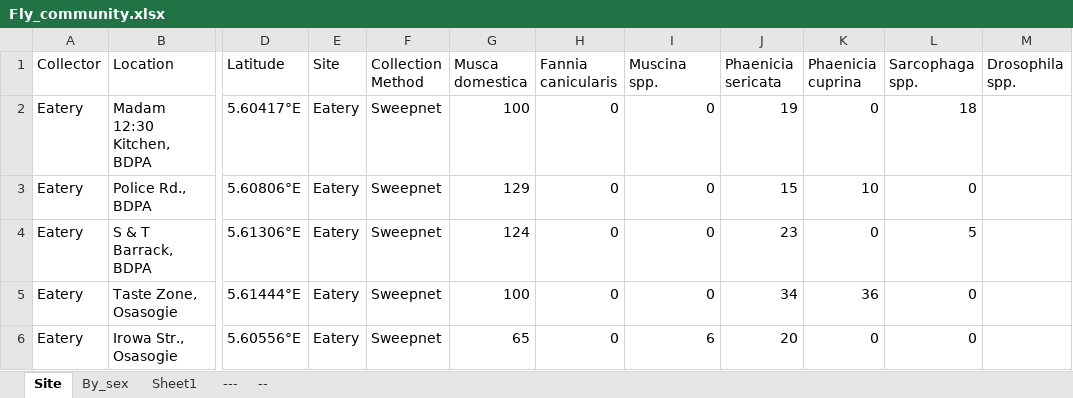
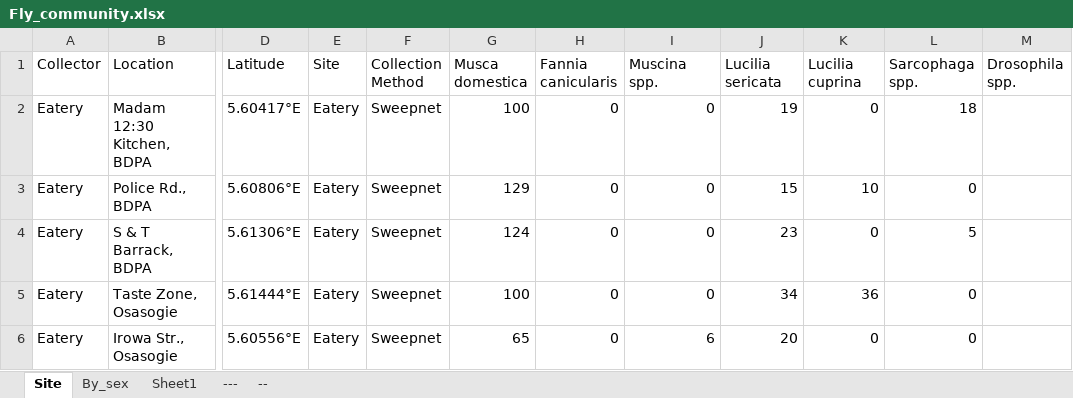
Before and after one commit to Nosa-Osawe/Urban-Ecology, an Excel workbook: Data/Fly_community.xlsx, sheet Site, drawn as a sheet; only a part is shown, gaps mark what is left out; values as stored, in another font and other column widths than the file's, no borders; the diff names each change by its address in the sheet, - before the commit and + after, or states it on an @@ line.

Commit message:
updates to names: Phaenicia => Lucilia

```diff
--- a/Data/Fly_community.xlsx (sheet Site)
+++ b/Data/Fly_community.xlsx (sheet Site)
-J1: Phaenicia sericata
+J1: Lucilia sericata
-K1: Phaenicia cuprina
+K1: Lucilia cuprina
```
Also changed, not shown: sheet By_sex, 2 other files.
